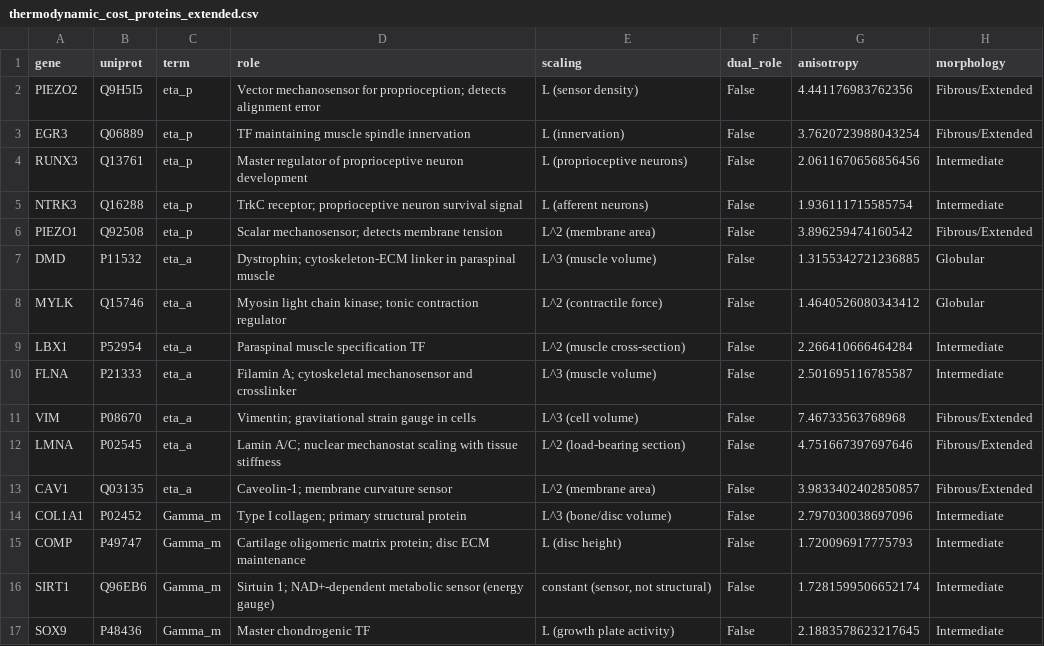
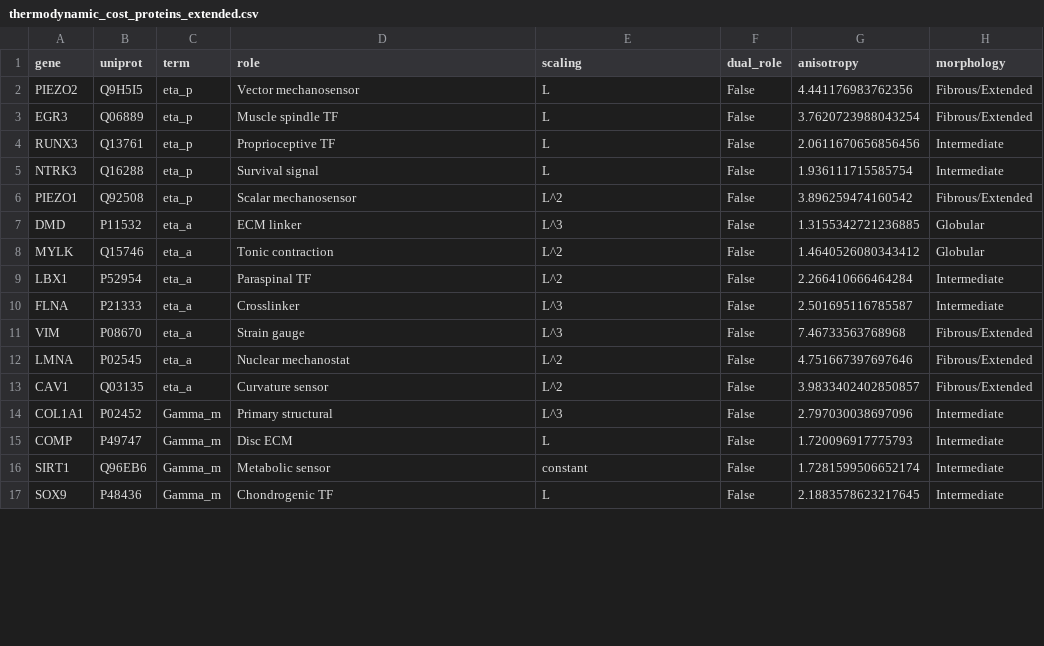
Before and after one commit to sayuj1989-ops/life, a CSV file: outputs/thermodynamic_cost/thermodynamic_cost_proteins_extended.csv, drawn as a sheet; only a part is shown; the diff covers the shown part only; the diff names each change by its address in the sheet, - before the commit and + after, or states it on an @@ line.

```diff
--- a/outputs/thermodynamic_cost/thermodynamic_cost_proteins_extended.csv
+++ b/outputs/thermodynamic_cost/thermodynamic_cost_proteins_extended.csv
-D2 (role): Vector mechanosensor for proprioception; detects alignment error
+D2 (role): Vector mechanosensor
-E2 (scaling): L (sensor density)
+E2 (scaling): L
-D3 (role): TF maintaining muscle spindle innervation
+D3 (role): Muscle spindle TF
-E3 (scaling): L (innervation)
+E3 (scaling): L
-D4 (role): Master regulator of proprioceptive neuron development
+D4 (role): Proprioceptive TF
-E4 (scaling): L (proprioceptive neurons)
+E4 (scaling): L
-D5 (role): TrkC receptor; proprioceptive neuron survival signal
+D5 (role): Survival signal
-E5 (scaling): L (afferent neurons)
+E5 (scaling): L
-D6 (role): Scalar mechanosensor; detects membrane tension
+D6 (role): Scalar mechanosensor
-E6 (scaling): L^2 (membrane area)
+E6 (scaling): L^2
-D7 (role): Dystrophin; cytoskeleton-ECM linker in paraspinal muscle
+D7 (role): ECM linker
-E7 (scaling): L^3 (muscle volume)
+E7 (scaling): L^3
-D8 (role): Myosin light chain kinase; tonic contraction regulator
+D8 (role): Tonic contraction
-E8 (scaling): L^2 (contractile force)
+E8 (scaling): L^2
-D9 (role): Paraspinal muscle specification TF
+D9 (role): Paraspinal TF
-E9 (scaling): L^2 (muscle cross-section)
+E9 (scaling): L^2
-D10 (role): Filamin A; cytoskeletal mechanosensor and crosslinker
+D10 (role): Crosslinker
-E10 (scaling): L^3 (muscle volume)
+E10 (scaling): L^3
-D11 (role): Vimentin; gravitational strain gauge in cells
+D11 (role): Strain gauge
-E11 (scaling): L^3 (cell volume)
+E11 (scaling): L^3
-D12 (role): Lamin A/C; nuclear mechanostat scaling with tissue stiffness
+D12 (role): Nuclear mechanostat
-E12 (scaling): L^2 (load-bearing section)
+E12 (scaling): L^2
-D13 (role): Caveolin-1; membrane curvature sensor
+D13 (role): Curvature sensor
-E13 (scaling): L^2 (membrane area)
+E13 (scaling): L^2
-D14 (role): Type I collagen; primary structural protein
+D14 (role): Primary structural
-E14 (scaling): L^3 (bone/disc volume)
+E14 (scaling): L^3
-D15 (role): Cartilage oligomeric matrix protein; disc ECM maintenance
+D15 (role): Disc ECM
-E15 (scaling): L (disc height)
+E15 (scaling): L
-D16 (role): Sirtuin 1; NAD+-dependent metabolic sensor (energy gauge)
+D16 (role): Metabolic sensor
-E16 (scaling): constant (sensor, not structural)
+E16 (scaling): constant
-D17 (role): Master chondrogenic TF
+D17 (role): Chondrogenic TF
-E17 (scaling): L (growth plate activity)
+E17 (scaling): L
```
Also changed, not shown: 22 edited cells elsewhere in this file, 3 other files.
